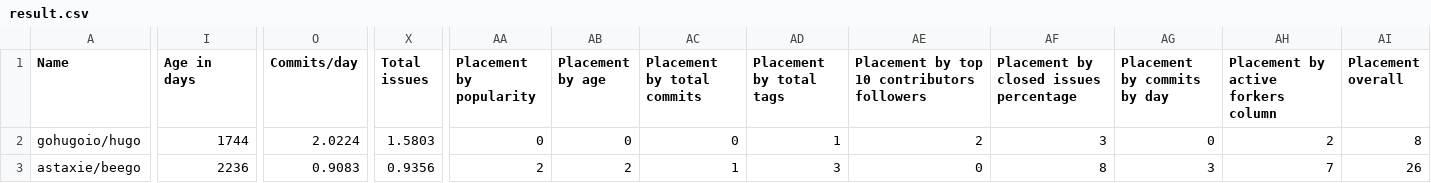
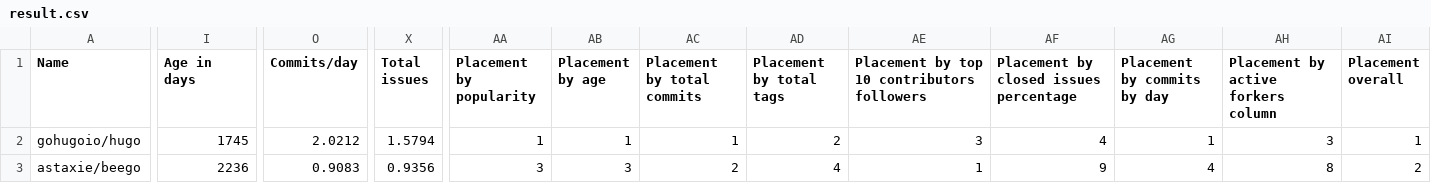
Before and after one commit to fedir/ghstat, a CSV file: result.csv, drawn as a sheet; only a part is shown, gaps mark what is left out; the diff covers the shown part only; the diff names each change by its address in the sheet, - before the commit and + after, or states it on an @@ line.

Commit message:
Use places instead of placement points

```diff
--- a/result.csv
+++ b/result.csv
-I2 (Age in days): 1744
+I2 (Age in days): 1745
-O2 (Commits/day): 2.0224
+O2 (Commits/day): 2.0212
-X2 (Total issues): 1.5803
+X2 (Total issues): 1.5794
-AA2 (Placement by popularity): 0
+AA2 (Placement by popularity): 1
-AB2 (Placement by age): 0
+AB2 (Placement by age): 1
-AC2 (Placement by total commits): 0
+AC2 (Placement by total commits): 1
-AD2 (Placement by total tags): 1
+AD2 (Placement by total tags): 2
-AE2: 2
+AE2: 3
-AF2: 3
+AF2: 4
-AG2 (Placement by commits by day): 0
+AG2 (Placement by commits by day): 1
-AH2: 2
+AH2: 3
-AI2 (Placement overall): 8
+AI2 (Placement overall): 1
-AA3 (Placement by popularity): 2
+AA3 (Placement by popularity): 3
-AB3 (Placement by age): 2
+AB3 (Placement by age): 3
-AC3 (Placement by total commits): 1
+AC3 (Placement by total commits): 2
-AD3 (Placement by total tags): 3
+AD3 (Placement by total tags): 4
-AE3: 0
+AE3: 1
-AF3: 8
+AF3: 9
-AG3 (Placement by commits by day): 3
+AG3 (Placement by commits by day): 4
-AH3: 7
+AH3: 8
-AI3 (Placement overall): 26
+AI3 (Placement overall): 2
```
Also changed, not shown: 78 edited cells elsewhere in this file, 1 other file.
